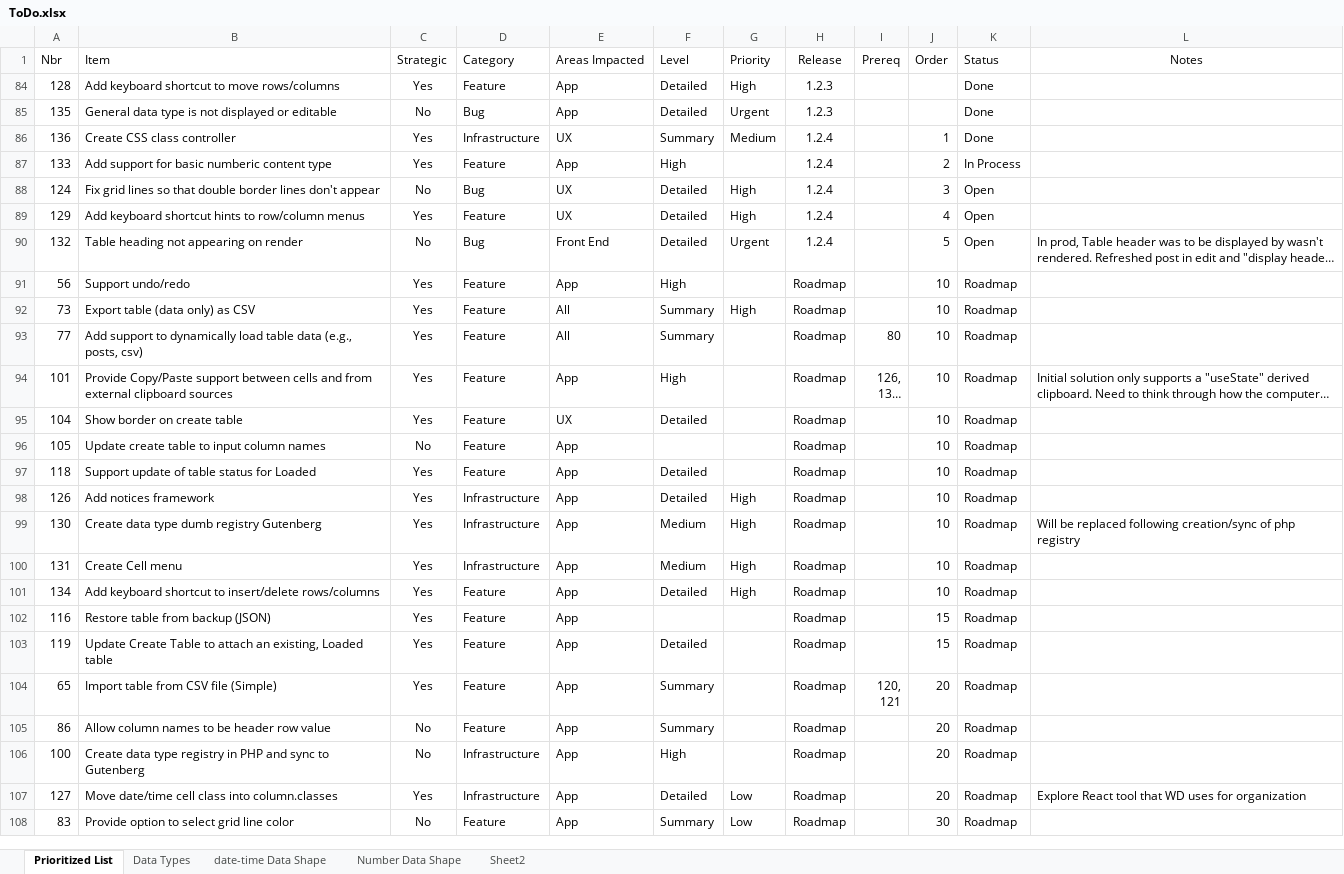
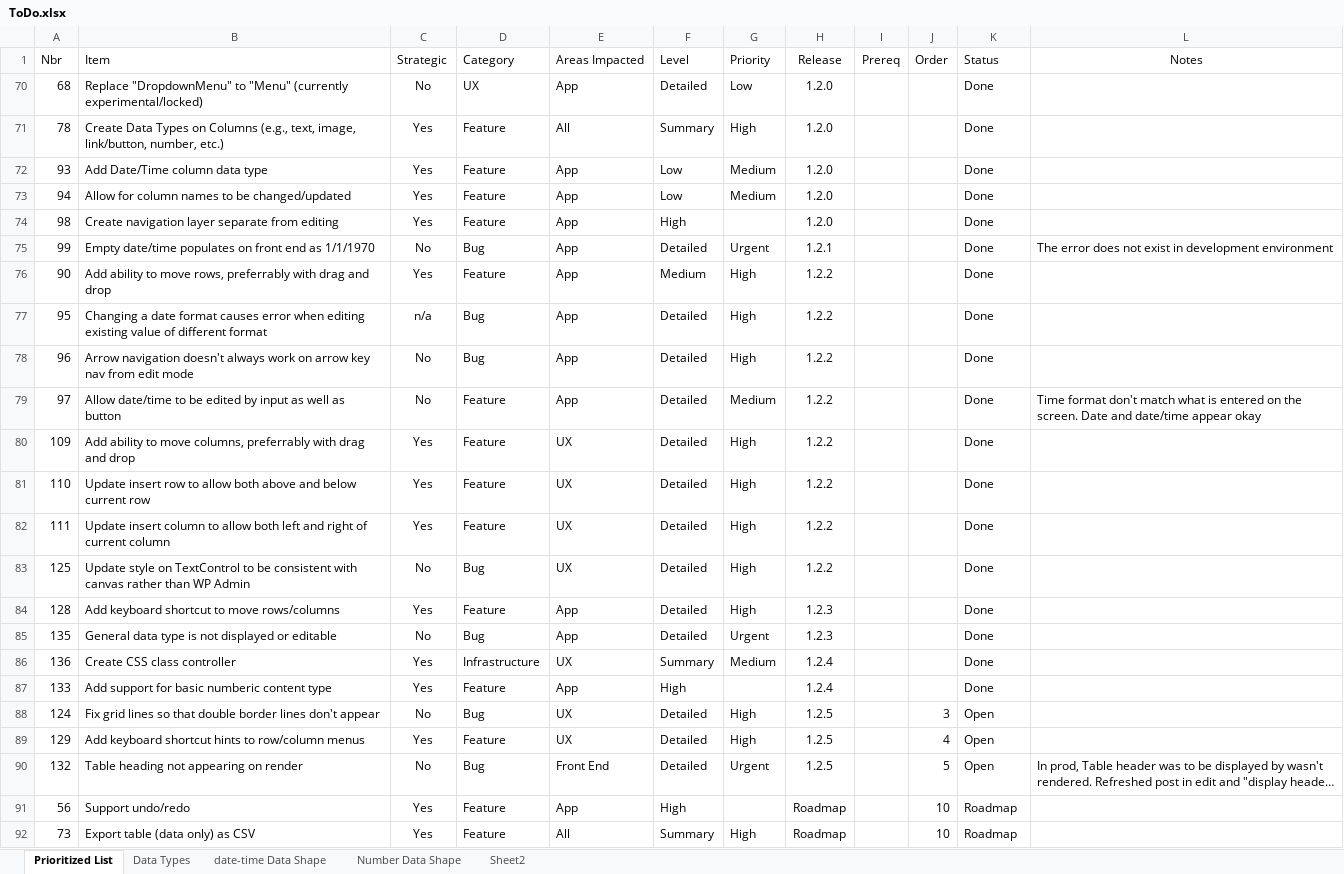
Before and after one commit to gschaub/dynamic-tables, an Excel workbook: Development Docs/ToDo.xlsx, sheet Prioritized List, drawn as a sheet; only a part is shown; the shorter side is filled out with more unchanged rows; long unchanged cells end in …; values as stored, in another font and other column widths than the file's, no borders; the diff names each change by its address in the sheet, - before the commit and + after, or states it on an @@ line.

Commit message:
Final release updates

```diff
--- a/Development Docs/ToDo.xlsx (sheet Prioritized List)
+++ b/Development Docs/ToDo.xlsx (sheet Prioritized List)
@@ row 70 unhidden: 68 | Replace "DropdownMenu" to "Menu" (currently experimental/locked) | No | UX | App | Detailed | Low | 1.2.0 |  |  | Done @@
@@ row 71 unhidden: 78 | Create Data Types on Columns (e.g., text, image, link/button, number, etc.) | Yes | Feature | All | Summary | High | 1.2.0 |  |  | Done @@
@@ row 72 unhidden: 93 | Add Date/Time column data type | Yes | Feature | App | Low | Medium | 1.2.0 |  |  | Done @@
@@ row 73 unhidden: 94 | Allow for column names to be changed/updated | Yes | Feature | App | Low | Medium | 1.2.0 |  |  | Done @@
@@ row 74 unhidden: 98 | Create navigation layer separate from editing | Yes | Feature | App | High |  | 1.2.0 |  |  | Done @@
@@ row 75 unhidden: 99 | Empty date/time populates on front end as 1/1/1970 | No | Bug | App | Detailed | Urgent | 1.2.1 |  |  | Done | The error does not exist in development environment @@
@@ row 76 unhidden: 90 | Add ability to move rows, preferrably with drag and drop | Yes | Feature | App | Medium | High | 1.2.2 |  |  | Done @@
@@ row 77 unhidden: 95 | Changing a date format causes error when editing existing value of different format | n/a | Bug | App | Detailed | High | 1.2.2 |  |  | Done @@
@@ row 78 unhidden: 96 | Arrow navigation doesn't always work on arrow key nav from edit mode | No | Bug | App | Detailed | High | 1.2.2 |  |  | Done @@
@@ row 79 unhidden: 97 | Allow date/time to be edited by input as well as button | No | Feature | App | Detailed | Medium | 1.2.2 |  |  | Done | Time format don't match what is entered on the screen. Date and date/time appear okay @@
@@ row 80 unhidden: 109 | Add ability to move columns, preferrably with drag and drop | Yes | Feature | UX | Detailed | High | 1.2.2 |  |  | Done @@
@@ row 81 unhidden: 110 | Update insert row to allow both above and below current row | Yes | Feature | UX | Detailed | High | 1.2.2 |  |  | Done @@
@@ row 82 unhidden: 111 | Update insert column to allow both left and right of current column | Yes | Feature | UX | Detailed | High | 1.2.2 |  |  | Done @@
@@ row 83 unhidden: 125 | Update style on TextControl to be consistent with canvas rather than WP Admin | No | Bug | UX | Detailed | High | 1.2.2 |  |  | Done @@
-J86 (Order): 1
+J86 (Order): (empty)
-J87 (Order): 2
+J87 (Order): (empty)
-K87 (Status): In Process
+K87 (Status): Done
-H88:H90 (Release): 1.2.4
+H88:H90 (Release): 1.2.5
```
Also changed, not shown: sheet Data Types, 8 other files.
